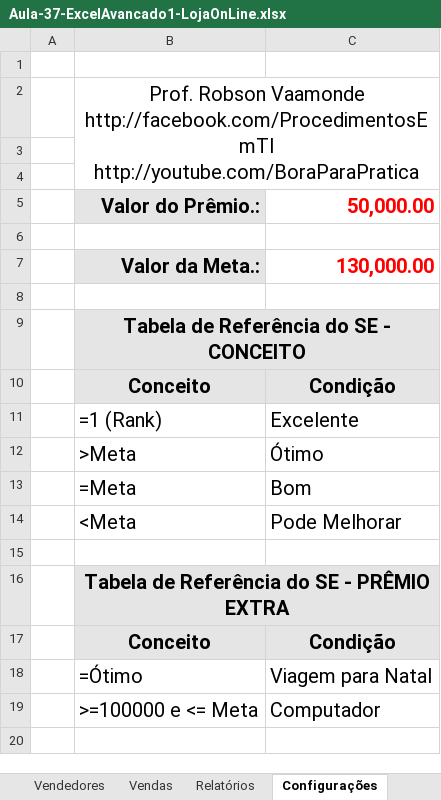
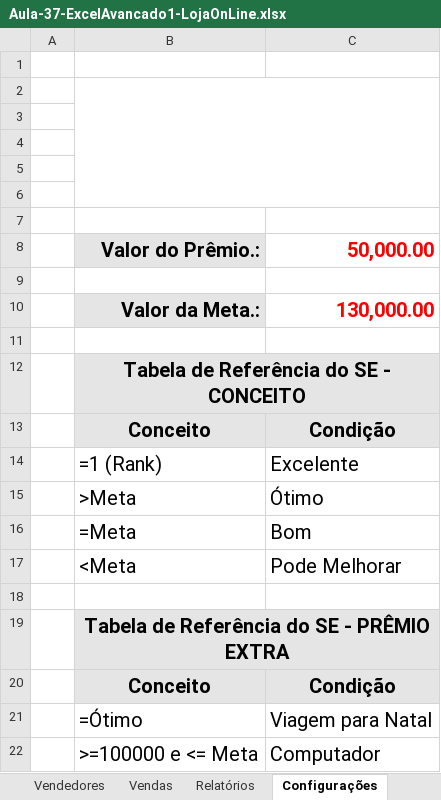
Before and after one commit to vaamonde/msexcel, an Excel workbook: 02-Avancado1-Funcoes/09-PlanilhasExtras/Aula-37-ExcelAvancado1-LojaOnLine.xlsx, sheet Configurações, drawn as a sheet; values as stored, in another font and other column widths than the file's, no borders; charts and pictures not drawn; removed rows and columns are numbered as before the commit, all else as after; ↵ is a line break in a cell; the diff names each change by its address in the sheet, - before the commit and + after, or states it on an @@ line.

```diff
--- a/02-Avancado1-Funcoes/09-PlanilhasExtras/Aula-37-ExcelAvancado1-LojaOnLine.xlsx (sheet Configurações)
+++ b/02-Avancado1-Funcoes/09-PlanilhasExtras/Aula-37-ExcelAvancado1-LojaOnLine.xlsx (sheet Configurações)
-B2: Prof. Robson Vaamonde ↵ http://facebook.com/ProcedimentosEmTI ↵ http://youtube.com/BoraParaPratica
+B2: (empty)
-B2:C4 merged
+B2:C6 merged
+row 3: (empty)
+row 4: (empty)
+row 5: (empty)
```
Also changed, not shown: sheet Vendas, sheet Vendedores, sheet Relatórios, charts or pictures, 02-Avancado1-Funcoes/09-PlanilhasExtras/Aula-36-ExcelAvancado1-Hostel.xlsx.
